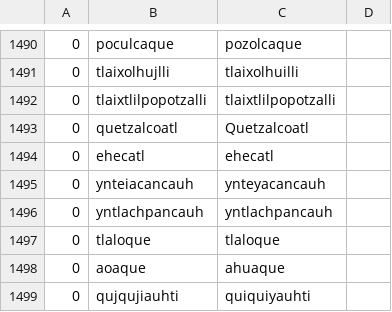
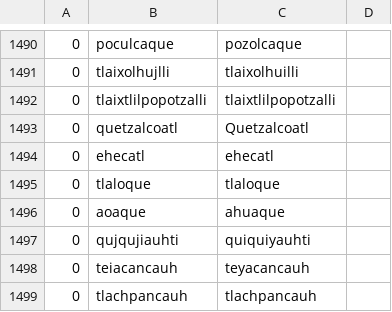
Before and after one commit to ftyers/UD_Classical_Nahuatl-FloCo, a TSV file: scripts/normalisation.tsv, drawn as a sheet; only a part is shown, gaps mark what is left out.

```diff
--- a/scripts/normalisation.tsv
+++ b/scripts/normalisation.tsv
@@ -1494,4 +1494,2 @@
 0	ehecatl	ehecatl
-0	ynteiacancauh	ynteyacancauh
-0	yntlachpancauh	yntlachpancauh
 0	tlaloque	tlaloque
@@ -1499 +1497,3 @@
 0	qujqujiauhti	quiquiyauhti
+0	teiacancauh	teyacancauh
+0	tlachpancauh	tlachpancauh
```
Also changed, not shown: scripts/lexicon.tsv, 2 other files.
